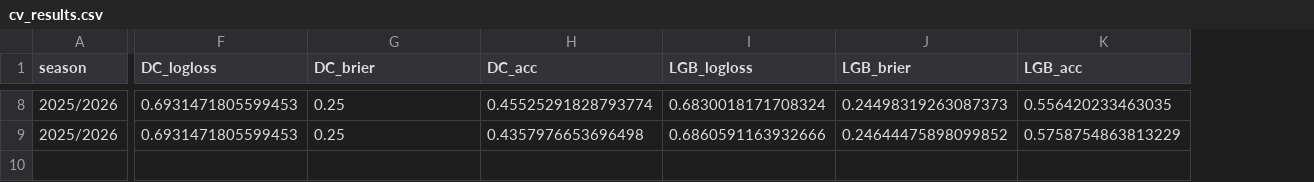
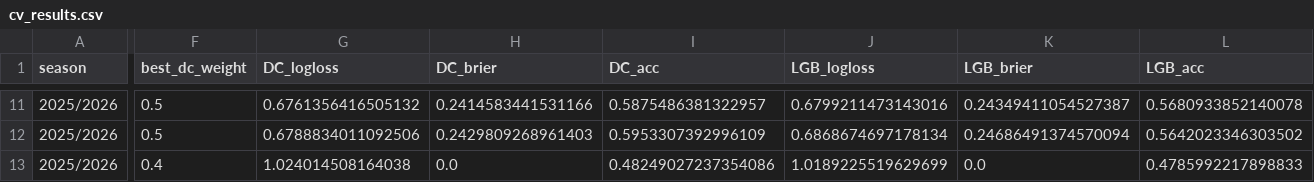
Before and after one commit to dan-owolabi/predict, a CSV file: cv_results.csv, drawn as a sheet; only a part is shown, gaps mark what is left out; addresses are those after the commit; rows hold the shown columns only; the diff covers the shown part only; the diff names each change by its address in the sheet, - before the commit and + after, or states it on an @@ line.

```diff
--- a/cv_results.csv
+++ b/cv_results.csv
+column F (best_dc_weight), rows 11-12: 0.5 | 0.5
-G11 (DC_logloss): 0.6931471805599453
+G11 (DC_logloss): 0.6761356416505132
-H11 (DC_brier): 0.25
+H11 (DC_brier): 0.2414583441531166
-I11 (DC_acc): 0.45525291828793774
+I11 (DC_acc): 0.5875486381322957
-J11 (LGB_logloss): 0.6830018171708324
+J11 (LGB_logloss): 0.6799211473143016
-K11 (LGB_brier): 0.24498319263087373
+K11 (LGB_brier): 0.24349411054527387
-L11 (LGB_acc): 0.556420233463035
+L11 (LGB_acc): 0.5680933852140078
-G12 (DC_logloss): 0.6931471805599453
+G12 (DC_logloss): 0.6788834011092506
-H12 (DC_brier): 0.25
+H12 (DC_brier): 0.2429809268961403
-I12 (DC_acc): 0.4357976653696498
+I12 (DC_acc): 0.5953307392996109
-J12 (LGB_logloss): 0.6860591163932666
+J12 (LGB_logloss): 0.6868674697178134
-K12 (LGB_brier): 0.24644475898099852
+K12 (LGB_brier): 0.24686491374570094
-L12 (LGB_acc): 0.5758754863813229
+L12 (LGB_acc): 0.5642023346303502
+row 13: 2025/2026 | 0.4 | 1.024014508164038 | 0.0 | 0.48249027237354086 | 1.0189225519629699 | 0.0 | 0.4785992217898833
```
Also changed, not shown: 3 added rows and 60 edited cells elsewhere in this file, 10 other files.
